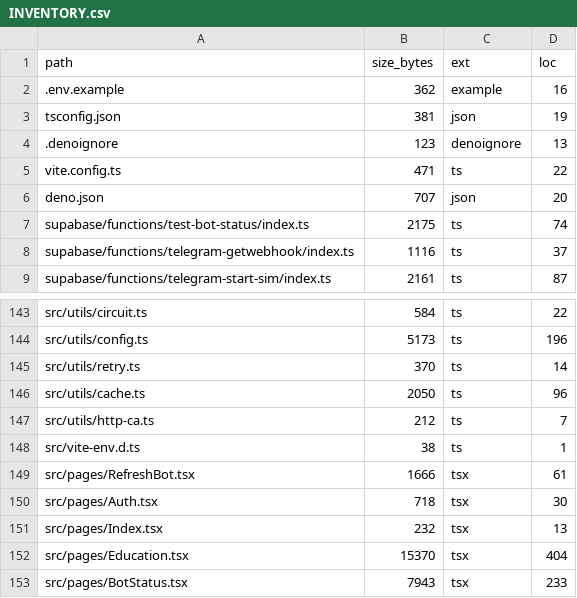
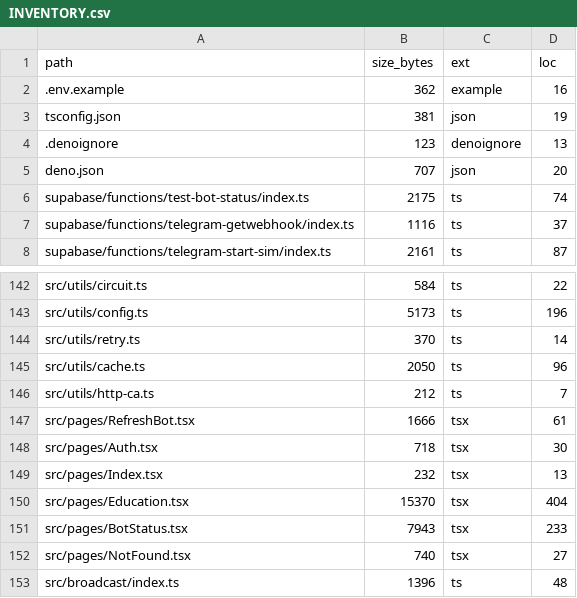
Before and after one commit to Dynamic-Capital/Dynamic-Capital, a CSV file: docs/INVENTORY.csv, drawn as a sheet; only a part is shown, gaps mark what is left out; the shorter side is filled out with more unchanged rows; the diff names each change by its address in the sheet, - before the commit and + after, or states it on an @@ line.

Commit message:
chore: remove vite remnants

```diff
--- a/docs/INVENTORY.csv
+++ b/docs/INVENTORY.csv
-row 5: vite.config.ts | 471 | ts | 22
-row 148: src/vite-env.d.ts | 38 | ts | 1
```
Also changed, not shown: 7 other files.
